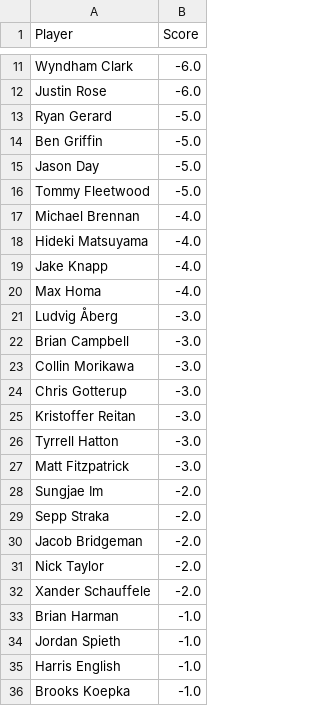
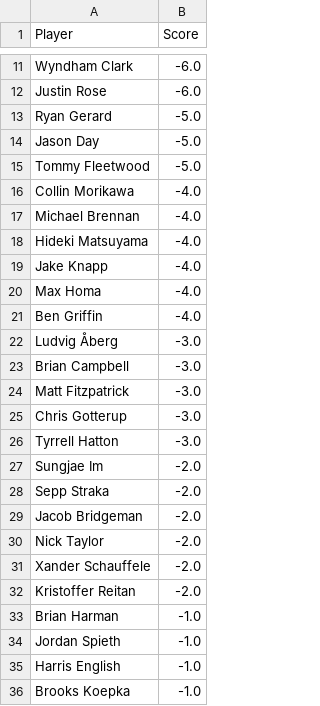
Before and after one commit to jaredbuck1994/Masters, a CSV file: scores.csv, drawn as a sheet; only a part is shown, gaps mark what is left out.

Commit message:
update scores 2026-04-11 17:09:15

```diff
--- a/scores.csv
+++ b/scores.csv
@@ -13,5 +13,5 @@ Justin Rose,-6.0
 Ryan Gerard,-5.0
-Ben Griffin,-5.0
 Jason Day,-5.0
 Tommy Fleetwood,-5.0
+Collin Morikawa,-4.0
 Michael Brennan,-4.0
@@ -20,9 +20,8 @@ Jake Knapp,-4.0
 Max Homa,-4.0
+Ben Griffin,-4.0
 Ludvig Åberg,-3.0
 Brian Campbell,-3.0
-Collin Morikawa,-3.0
+Matt Fitzpatrick,-3.0
 Chris Gotterup,-3.0
-Kristoffer Reitan,-3.0
 Tyrrell Hatton,-3.0
-Matt Fitzpatrick,-3.0
 Sungjae Im,-2.0
@@ -32,2 +31,3 @@ Nick Taylor,-2.0
 Xander Schauffele,-2.0
+Kristoffer Reitan,-2.0
 Brian Harman,-1.0
```
